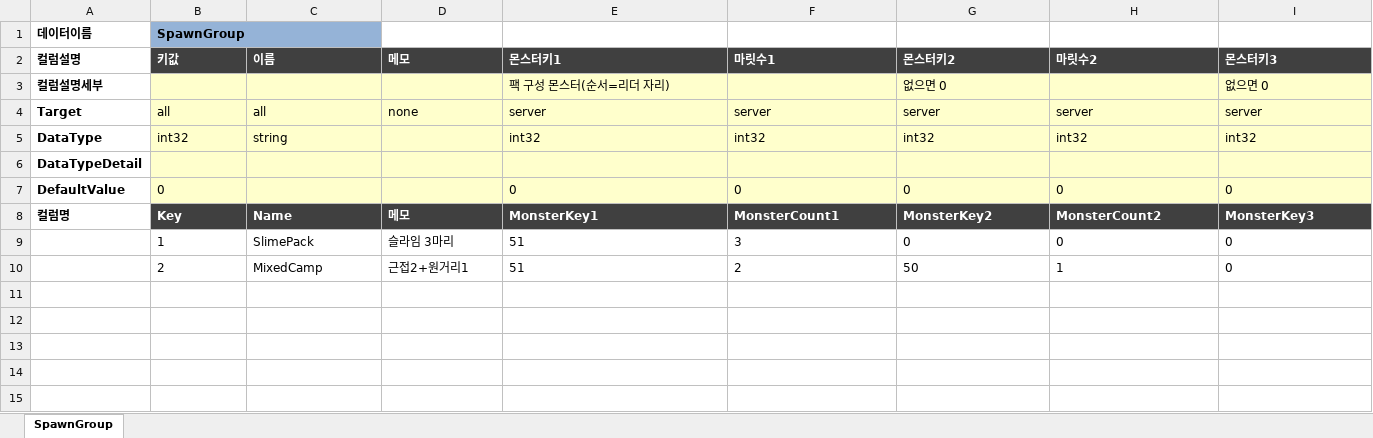
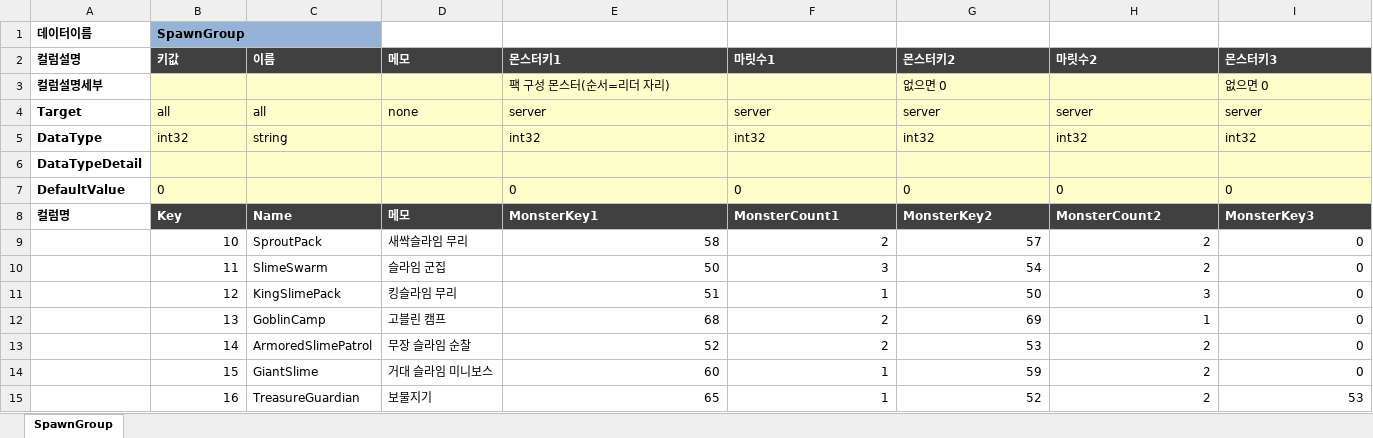
Before and after one commit to TrynBug/MMOGameServerProject, an Excel workbook: Development/Common/GameData/SpawnGroup.xlsx, sheet SpawnGroup, drawn as a sheet; only a part is shown; values as stored, in another font and other column widths than the file's, no borders; removed rows and columns are numbered as before the commit, all else as after; rows hold the shown columns only; the diff covers the shown part only; the diff names each change by its address in the sheet, - before the commit and + after, or states it on an @@ line.

```diff
--- a/Development/Common/GameData/SpawnGroup.xlsx (sheet SpawnGroup)
+++ b/Development/Common/GameData/SpawnGroup.xlsx (sheet SpawnGroup)
-row 9:  | 1 | SlimePack | 슬라임 3마리 | 51 | 3 | 0 | 0 | 0
+row 9:  | 10 | SproutPack | 새싹슬라임 무리 | 58 | 2 | 57 | 2 | 0
+row 10:  | 11 | SlimeSwarm | 슬라임 군집 | 50 | 3 | 54 | 2 | 0
+row 11:  | 12 | KingSlimePack | 킹슬라임 무리 | 51 | 1 | 50 | 3 | 0
-B12 (키값): 2
+B12 (키값): 13
-B12 alignment: left
+B12 alignment: right
-C12 (이름): MixedCamp
+C12 (이름): GoblinCamp
-D12 (메모): 근접2+원거리1
+D12 (메모): 고블린 캠프
-E12 (몬스터키1): 51
+E12 (몬스터키1): 68
-E12:I12 alignment: left
+E12:I12 alignment: right
-G12 (몬스터키2): 50
+G12 (몬스터키2): 69
+row 13:  | 14 | ArmoredSlimePatrol | 무장 슬라임 순찰 | 52 | 2 | 53 | 2 | 0
+row 14:  | 15 | GiantSlime | 거대 슬라임 미니보스 | 60 | 1 | 59 | 2 | 0
+row 15:  | 16 | TreasureGuardian | 보물지기 | 65 | 1 | 52 | 2 | 53
```
Also changed, not shown: cell formats elsewhere in this sheet, Development/Common/GameData/Monster.xlsx, Development/Common/GameData/Skill.xlsx, 9 other files.
